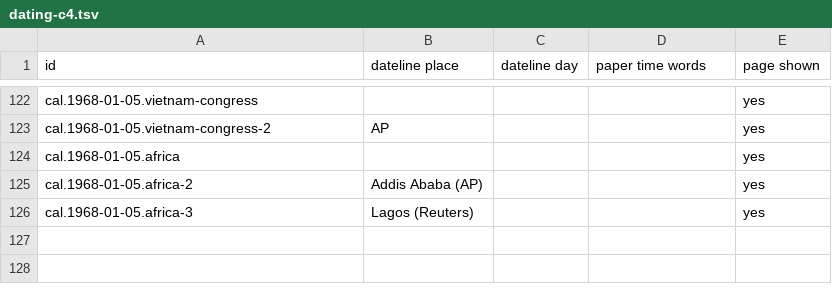
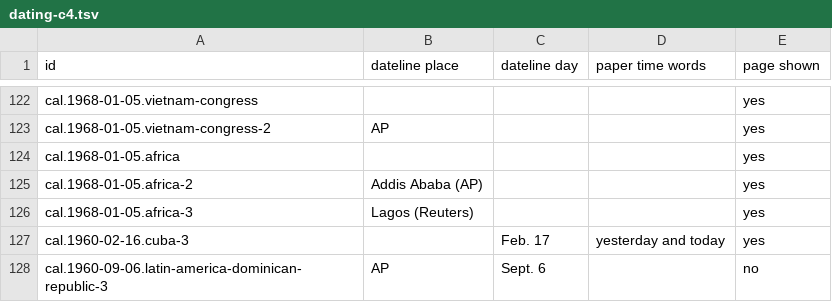
Before and after one commit to Impending2223/bib, a TSV file: notes/nyt/dating-c4.tsv, drawn as a sheet; only a part is shown, gaps mark what is left out.

```diff
--- a/notes/nyt/dating-c4.tsv
+++ b/notes/nyt/dating-c4.tsv
@@ -126 +126,3 @@ cal.1968-01-05.africa-2	Addis Ababa (AP)			yes
 cal.1968-01-05.africa-3	Lagos (Reuters)			yes
+cal.1960-02-16.cuba-3		Feb. 17	yesterday and today	yes
+cal.1960-09-06.latin-america-dominican-republic-3	AP	Sept. 6		no
```
Also changed, not shown: inbox/new-entries.tsv, 23 other files.
